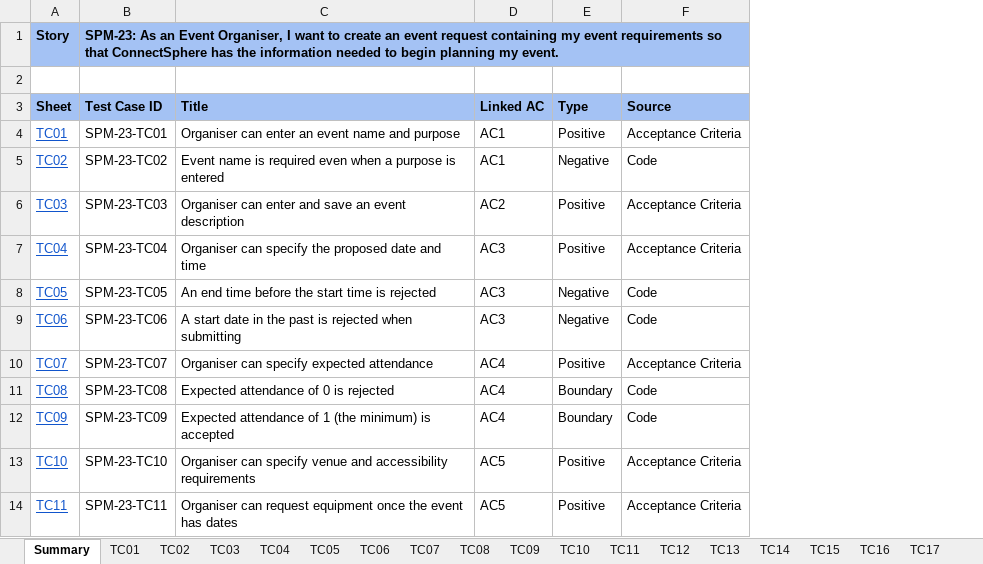
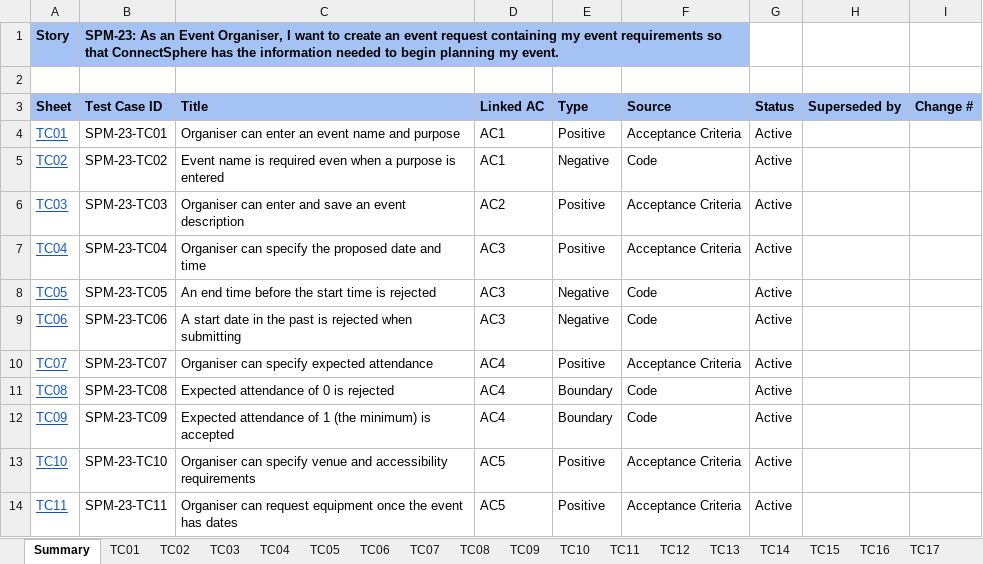
Before and after one commit to kchoongg/IS212, an Excel workbook: docs/test-cases/SPM-23_Test_Cases.xlsx, sheet Summary, drawn as a sheet; only a part is shown; values as stored, in another font and other column widths than the file's, no borders; charts and pictures not drawn; the diff names each change by its address in the sheet, - before the commit and + after, or states it on an @@ line.

```diff
--- a/docs/test-cases/SPM-23_Test_Cases.xlsx (sheet Summary)
+++ b/docs/test-cases/SPM-23_Test_Cases.xlsx (sheet Summary)
+column G (Status), rows 4-14: all Active
+column H (Superseded by), empty
+column I (Change #), empty
```
Also changed, not shown: charts or pictures, docs/test-cases/SPM-22_Test_Cases.xlsx, docs/test-cases/SPM-30_Test_Cases.xlsx, 47 other files.
